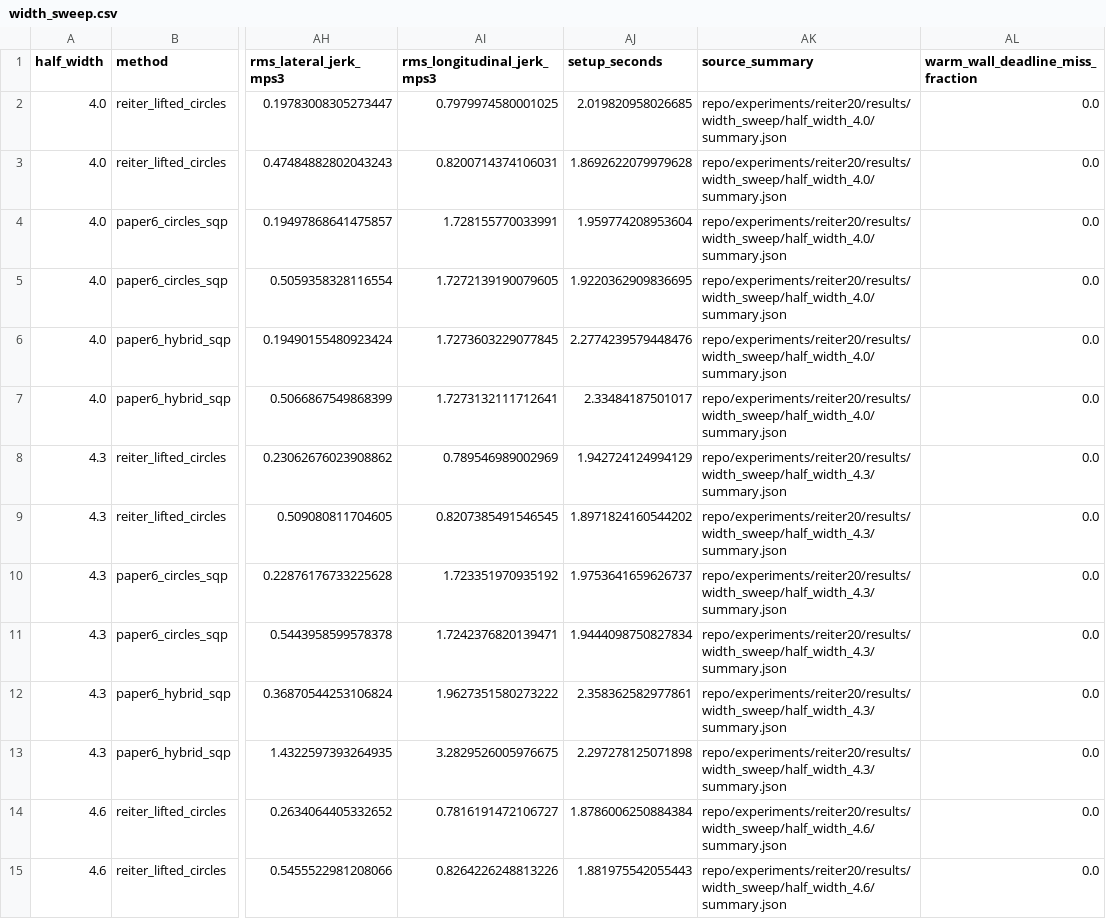
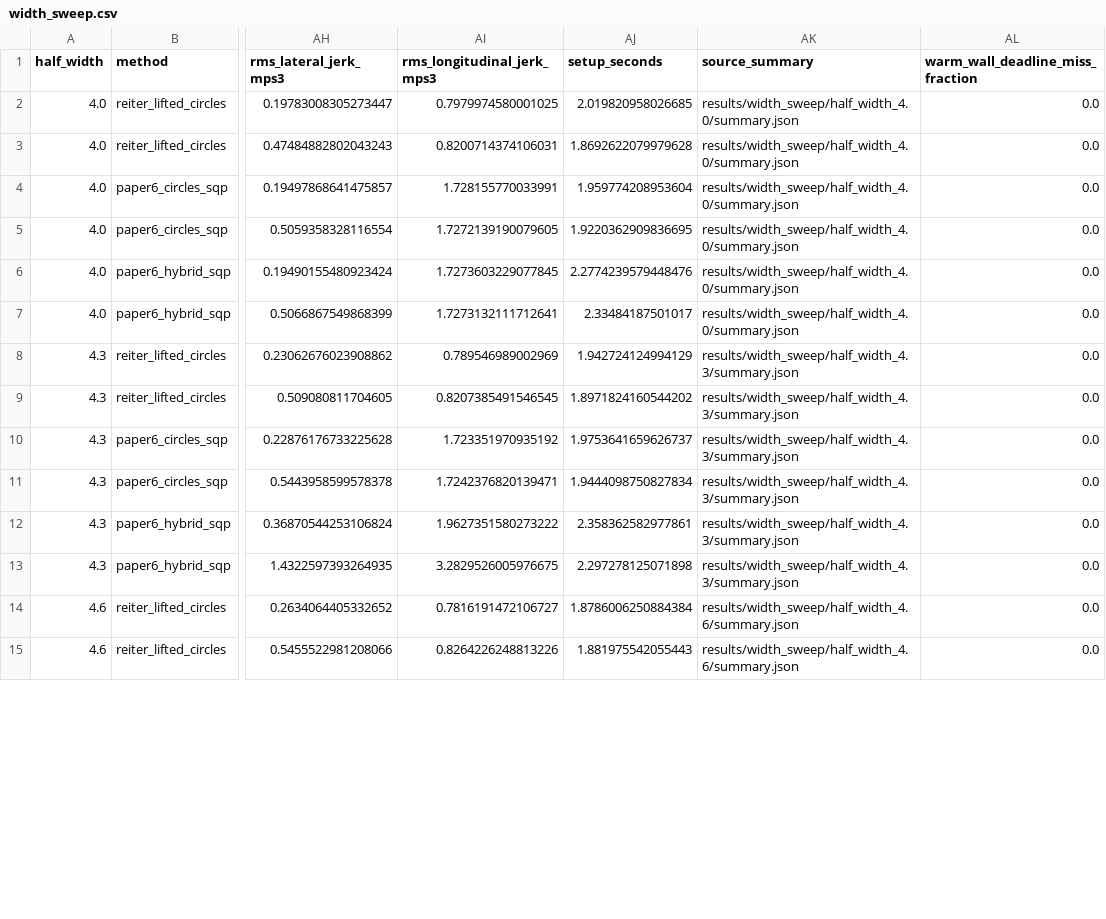
Before and after one commit to zhangrunxi/Joint-Frenet-Cartesian-Trajectory-Planning, a CSV file: results/archived/final_width_comparison_plots_v2/width_sweep.csv, drawn as a sheet; only a part is shown, gaps mark what is left out; the diff covers the shown part only; the diff names each change by its address in the sheet, - before the commit and + after, or states it on an @@ line.

Commit message:
chore: remove internal absolute paths from the published archive
Problem description:
  The archived provenance and comparison tables recorded the absolute path of
  the working machine (including the operator's user name), and the
  acceptance report named the local clone path of the engineering reference.
  These would be published in a public repository.

Reproduction path:
  git grep -lI '/Users/' -- ':!vendor'
  git grep -lI 'runxi.zhang' -- ':!vendor'

Fix approach:
  Rewrote the recorded paths as repository-relative ones and replaced the
  local clone path with a description of how the reference was read. The
  values in the archive are unchanged; only the path strings were rewritten.

```diff
--- a/results/archived/final_width_comparison_plots_v2/width_sweep.csv
+++ b/results/archived/final_width_comparison_plots_v2/width_sweep.csv
-AK2:AK7 (source_summary): repo/experiments/reiter20/results/width_sweep/half_width_4.0/summary.json
+AK2:AK7 (source_summary): results/width_sweep/half_width_4.0/summary.json
-AK8:AK13 (source_summary): repo/experiments/reiter20/results/width_sweep/half_width_4.3/summary.json
+AK8:AK13 (source_summary): results/width_sweep/half_width_4.3/summary.json
-AK14:AK15 (source_summary): repo/experiments/reiter20/results/width_sweep/half_width_4.6/summary.json
+AK14:AK15 (source_summary): results/width_sweep/half_width_4.6/summary.json
```
Also changed, not shown: 34 edited cells elsewhere in this file, results/archived/final_three_paper_plots_v2/comparison.csv, 3 other files.
